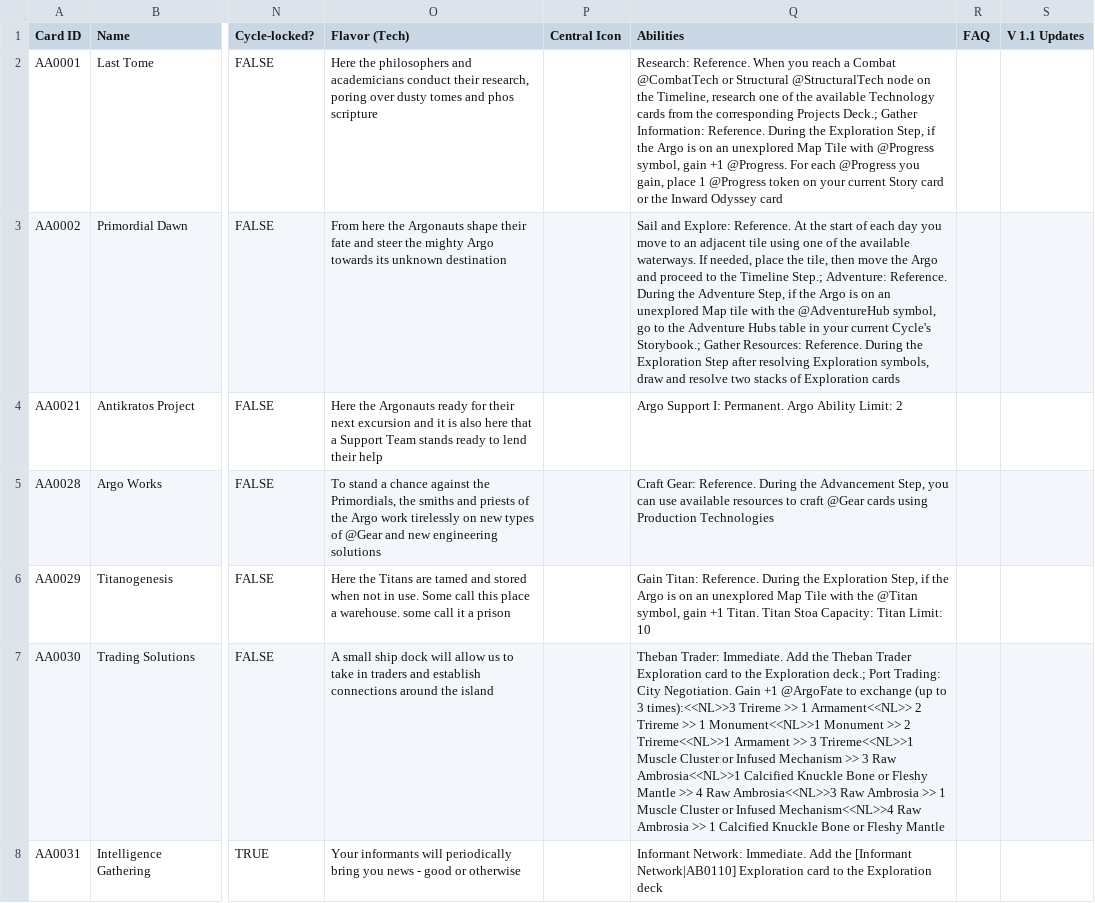
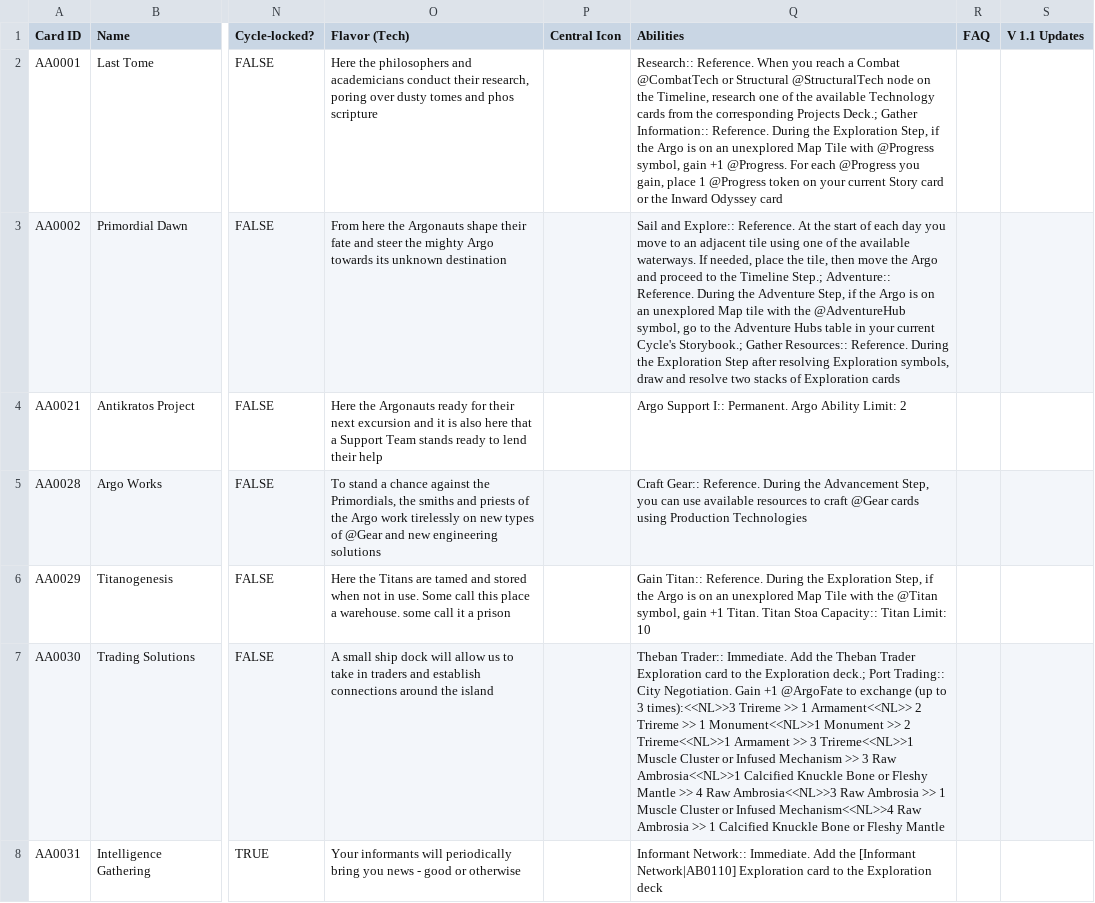
Before and after one commit to AedanThornton/atcc-api, a CSV file: data/CSV/structuralData.csv, drawn as a sheet; only a part is shown, gaps mark what is left out; the diff covers the shown part only; the diff names each change by its address in the sheet, - before the commit and + after, or states it on an @@ line.

Commit message:
Fix: Structural and Godform ability parsing+rendering

```diff
--- a/data/CSV/structuralData.csv
+++ b/data/CSV/structuralData.csv
-Q2 (Abilities): Research: Reference. When you reach a Combat @CombatTech or Structural @StructuralTech node on the Timeline, research one of the available Technology cards from the corresponding Projects Deck.; Gather Information: Reference. During…
+Q2 (Abilities): Research:: Reference. When you reach a Combat @CombatTech or Structural @StructuralTech node on the Timeline, research one of the available Technology cards from the corresponding Projects Deck.; Gather Information:: Reference. During…
-Q3 (Abilities): Sail and Explore: Reference. At the start of each day you move to an adjacent tile using one of the available waterways. If needed, place the tile, then move the Argo and proceed to the Timeline Step.; Adventure: Reference. During the Adventure Step, if the Argo is on an unexplored Map tile with the @AdventureHub symbol, go to the Adventure Hubs table in your current Cycle's Storybook.; Gather Resources: Reference. During…
+Q3 (Abilities): Sail and Explore:: Reference. At the start of each day you move to an adjacent tile using one of the available waterways. If needed, place the tile, then move the Argo and proceed to the Timeline Step.; Adventure:: Reference. During the Adventure Step, if the Argo is on an unexplored Map tile with the @AdventureHub symbol, go to the Adventure Hubs table in your current Cycle's Storybook.; Gather Resources:: Reference. During…
-Q4 (Abilities): Argo Support I: Permanent. Argo…
+Q4 (Abilities): Argo Support I:: Permanent. Argo…
-Q5 (Abilities): Craft Gear: Reference. During…
+Q5 (Abilities): Craft Gear:: Reference. During…
-Q6 (Abilities): Gain Titan: Reference. During the Exploration Step, if the Argo is on an unexplored Map Tile with the @Titan symbol, gain +1 Titan. Titan Stoa Capacity: Titan Limit:…
+Q6 (Abilities): Gain Titan:: Reference. During the Exploration Step, if the Argo is on an unexplored Map Tile with the @Titan symbol, gain +1 Titan. Titan Stoa Capacity:: Titan Limit:…
-Q7 (Abilities): Theban Trader: Immediate. Add the Theban Trader Exploration card to the Exploration deck.; Port Trading: City Negotiation.…
+Q7 (Abilities): Theban Trader:: Immediate. Add the Theban Trader Exploration card to the Exploration deck.; Port Trading:: City Negotiation.…
-Q8 (Abilities): Informant Network: Immediate. Add…
+Q8 (Abilities): Informant Network:: Immediate. Add…
```
Also changed, not shown: 142 edited cells elsewhere in this file, data/CSV/godformData.csv, data/CSV/titanData.csv, 5 other files.
